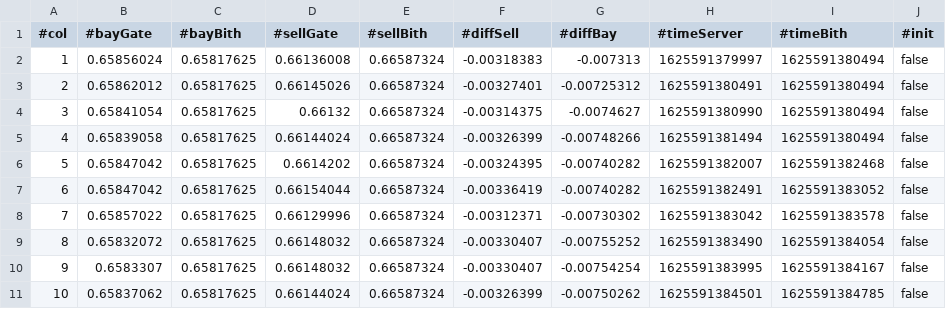
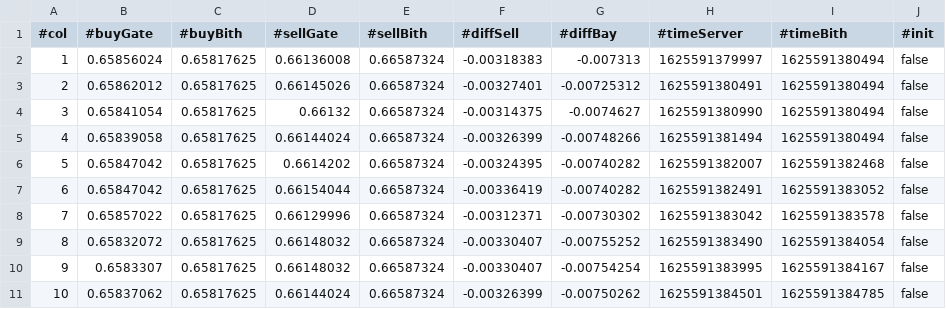
Before and after one commit to illusionoff/criptoarbitr_test, a CSV file: old/test_profit_12.csv, drawn as a sheet.

```diff
--- a/old/test_profit_12.csv
+++ b/old/test_profit_12.csv
@@ -1,2 +1,2 @@
-#col,#bayGate,#bayBith,#sellGate,#sellBith,#diffSell,#diffBay,#timeServer,#timeBith,#init
+#col,#buyGate,#buyBith,#sellGate,#sellBith,#diffSell,#diffBay,#timeServer,#timeBith,#init
 1,0.65856024,0.65817625,0.66136008,0.66587324,-0.00318383,-0.007313,1625591379997,1625591380494,false
```
Also changed, not shown: old/standart.csv, 10 other files.
